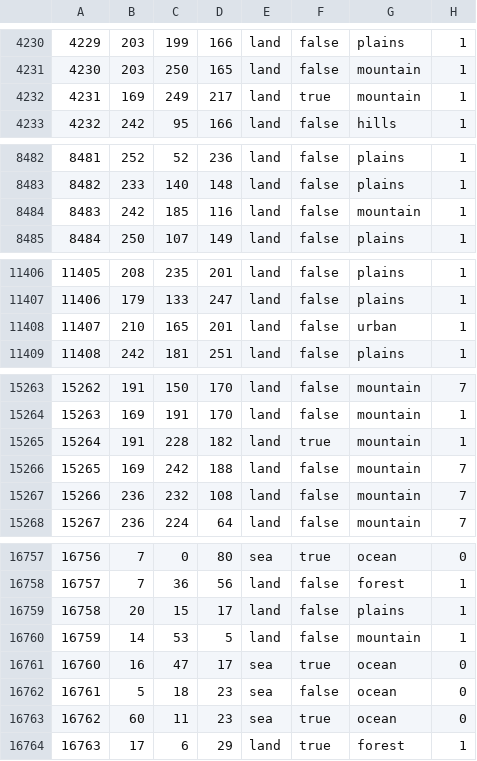
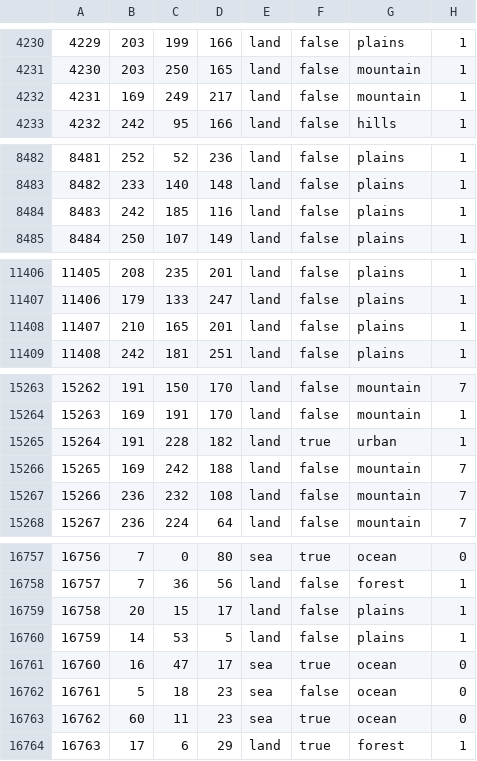
Before and after one commit to CHO-KING/Gbruh2, a CSV file: map/definition.csv, drawn as a sheet; only a part is shown, gaps mark what is left out; the diff covers the shown part only.

```diff
--- a/map/definition.csv
+++ b/map/definition.csv
@@ -4231,3 +4231,3 @@
 4230;203;250;165;land;false;mountain;1
-4231;169;249;217;land;true;mountain;1
+4231;169;249;217;land;false;mountain;1
 4232;242;95;166;land;false;hills;1
@@ -8483,3 +8483,3 @@
 8482;233;140;148;land;false;plains;1
-8483;242;185;116;land;false;mountain;1
+8483;242;185;116;land;false;plains;1
 8484;250;107;149;land;false;plains;1
@@ -11407,3 +11407,3 @@
 11406;179;133;247;land;false;plains;1
-11407;210;165;201;land;false;urban;1
+11407;210;165;201;land;false;plains;1
 11408;242;181;251;land;false;plains;1
@@ -15264,3 +15264,3 @@
 15263;169;191;170;land;false;mountain;1
-15264;191;228;182;land;true;mountain;1
+15264;191;228;182;land;true;urban;1
 15265;169;242;188;land;false;mountain;7
@@ -16759,3 +16759,3 @@
 16758;20;15;17;land;false;plains;1
-16759;14;53;5;land;false;mountain;1
+16759;14;53;5;land;false;plains;1
 16760;16;47;17;sea;true;ocean;0
```
Also changed, not shown: 2 edited cells elsewhere in this file, 28 other files.
